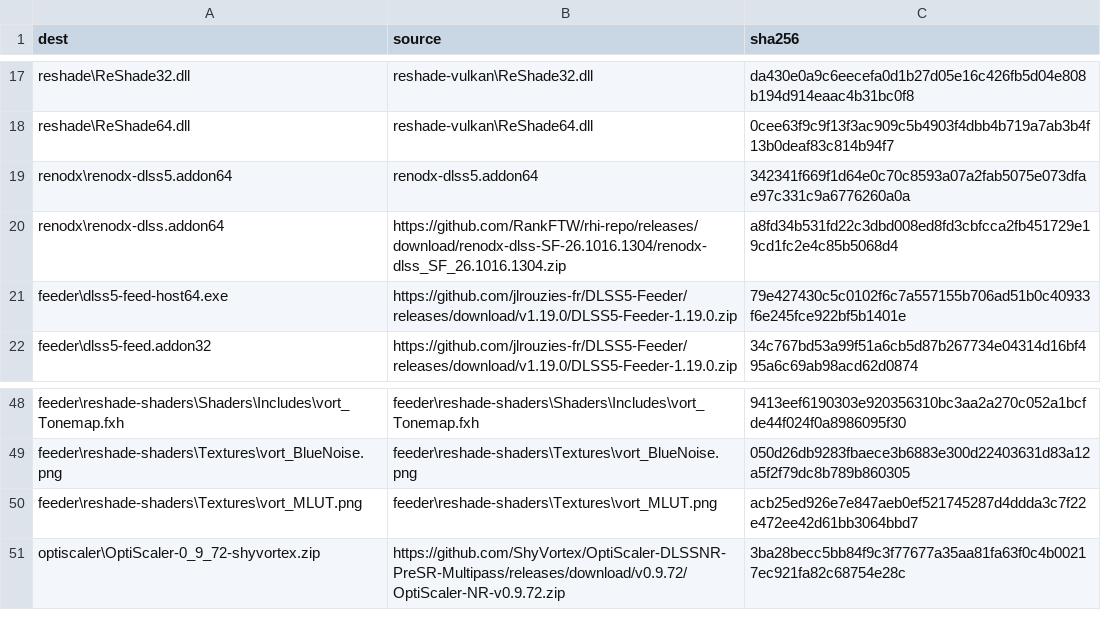
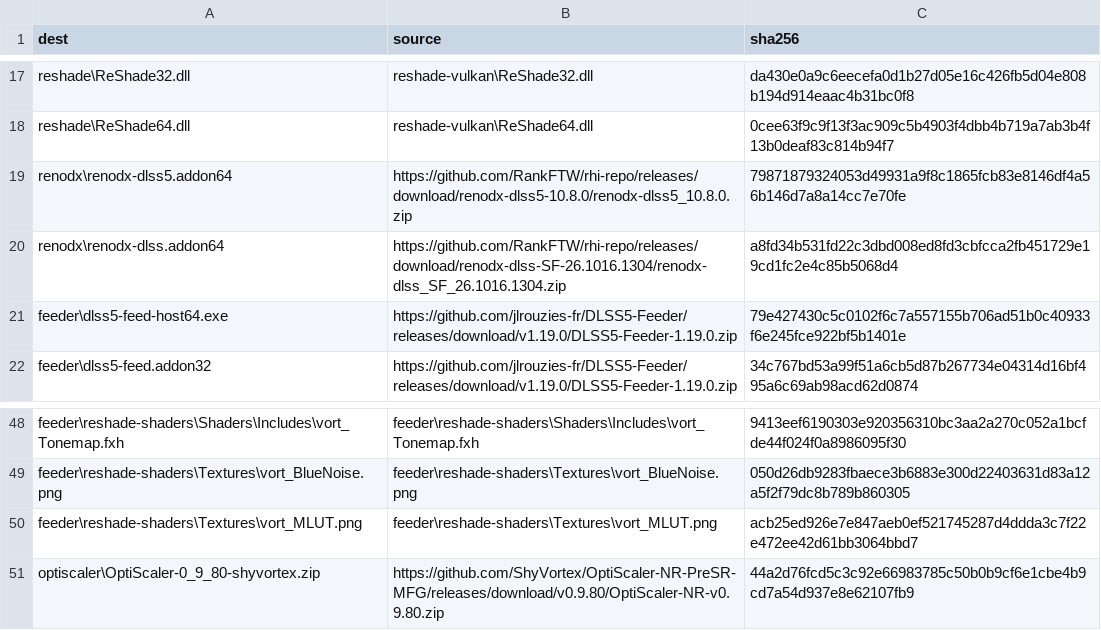
Before and after one commit to liongooder/DLSS-5-Master, a CSV file: installer/payload-manifest.csv, drawn as a sheet; only a part is shown, gaps mark what is left out.

Commit message:
0.8.2: RenoDX DLSS5 10.8.0, MFGAdaUnlock 1.6.0 and OptiScaler NR 0.9.80; Clear filters only when a filter is on; installer shows the logo on the taskbar

```diff
--- a/installer/payload-manifest.csv
+++ b/installer/payload-manifest.csv
@@ -18,3 +18,3 @@ reshade\ReShade32.dll,reshade-vulkan\ReShade32.dll,da430e0a9c6eecefa0d1b27d05e16
 reshade\ReShade64.dll,reshade-vulkan\ReShade64.dll,0cee63f9c9f13f3ac909c5b4903f4dbb4b719a7ab3b4f13b0deaf83c814b94f7
-renodx\renodx-dlss5.addon64,renodx-dlss5.addon64,342341f669f1d64e0c70c8593a07a2fab5075e073dfae97c331c9a6776260a0a
+renodx\renodx-dlss5.addon64,https://github.com/RankFTW/rhi-repo/releases/download/renodx-dlss5-10.8.0/renodx-dlss5_10.8.0.zip,79871879324053d49931a9f8c1865fcb83e8146df4a56b146d7a8a14cc7e70fe
 renodx\renodx-dlss.addon64,https://github.com/RankFTW/rhi-repo/releases/download/renodx-dlss-SF-26.1016.1304/renodx-dlss_SF_26.1016.1304.zip,a8fd34b531fd22c3dbd008ed8fd3cbfcca2fb451729e19cd1fc2e4c85b5068d4
@@ -50,2 +50,2 @@ feeder\reshade-shaders\Textures\vort_BlueNoise.png,feeder\reshade-shaders\Textur
 feeder\reshade-shaders\Textures\vort_MLUT.png,feeder\reshade-shaders\Textures\vort_MLUT.png,acb25ed926e7e847aeb0ef521745287d4ddda3c7f22e472ee42d61bb3064bbd7
-optiscaler\OptiScaler-0_9_72-shyvortex.zip,https://github.com/ShyVortex/OptiScaler-DLSSNR-PreSR-Multipass/releases/download/v0.9.72/OptiScaler-NR-v0.9.72.zip,3ba28becc5bb84f9c3f77677a35aa81fa63f0c4b00217ec921fa82c68754e28c
+optiscaler\OptiScaler-0_9_80-shyvortex.zip,https://github.com/ShyVortex/OptiScaler-NR-PreSR-MFG/releases/download/v0.9.80/OptiScaler-NR-v0.9.80.zip,44a2d76fcd5c3c92e66983785c50b0b9cf6e1cbe4b9cd7a54d937e8e62107fb9
```
Also changed, not shown: 11 other files.
